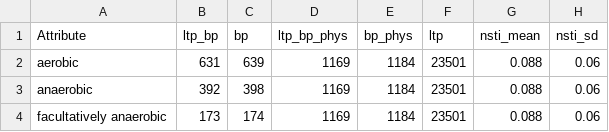
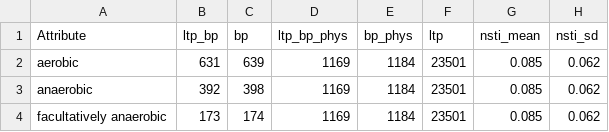
Before and after one commit to sdgamboa/taxPProValidation, a TSV file: discrete-multistate-intersection/aerophilicity_genus_phytools-ltp_counts.tsv, drawn as a sheet.

```diff
--- a/discrete-multistate-intersection/aerophilicity_genus_phytools-ltp_counts.tsv
+++ b/discrete-multistate-intersection/aerophilicity_genus_phytools-ltp_counts.tsv
@@ -1,4 +1,4 @@
 Attribute	ltp_bp	bp	ltp_bp_phys	bp_phys	ltp	nsti_mean	nsti_sd
-aerobic	631	639	1169	1184	23501	0.088	0.06
-anaerobic	392	398	1169	1184	23501	0.088	0.06
-facultatively anaerobic	173	174	1169	1184	23501	0.088	0.06
+aerobic	631	639	1169	1184	23501	0.085	0.062
+anaerobic	392	398	1169	1184	23501	0.085	0.062
+facultatively anaerobic	173	174	1169	1184	23501	0.085	0.062
```
Also changed, not shown: discrete-binary/plant_pathogenicity_phytools-ltp_mcc.tsv, discrete-multistate-intersection/aerophilicity_species_phytools-ltp_counts.tsv, 52 other files.
